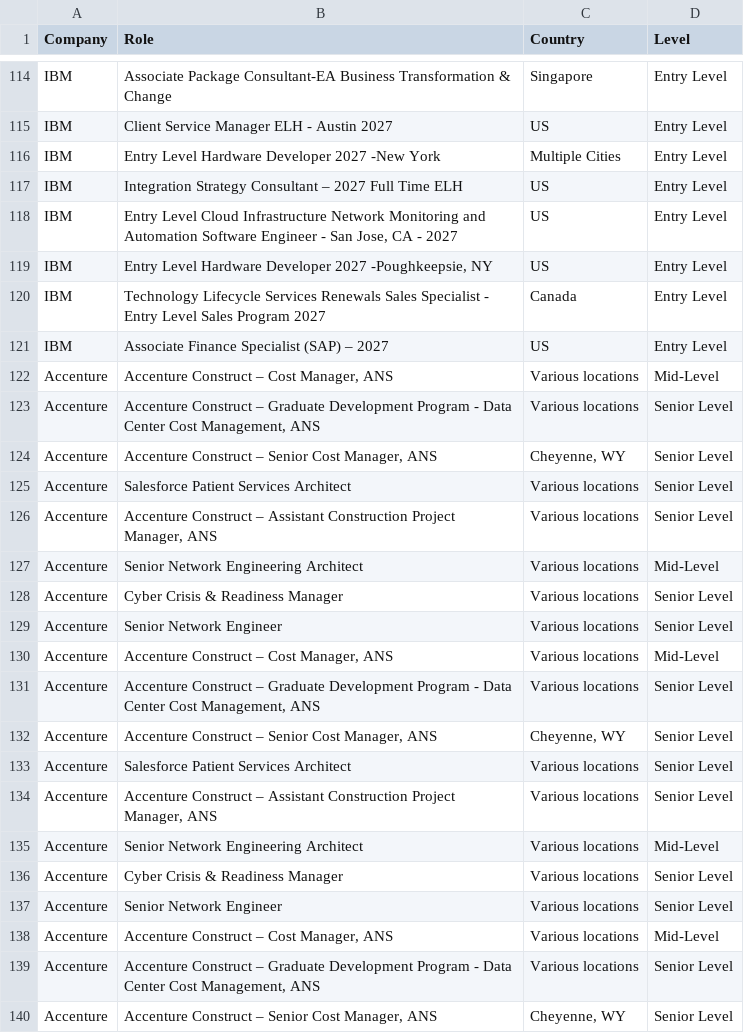
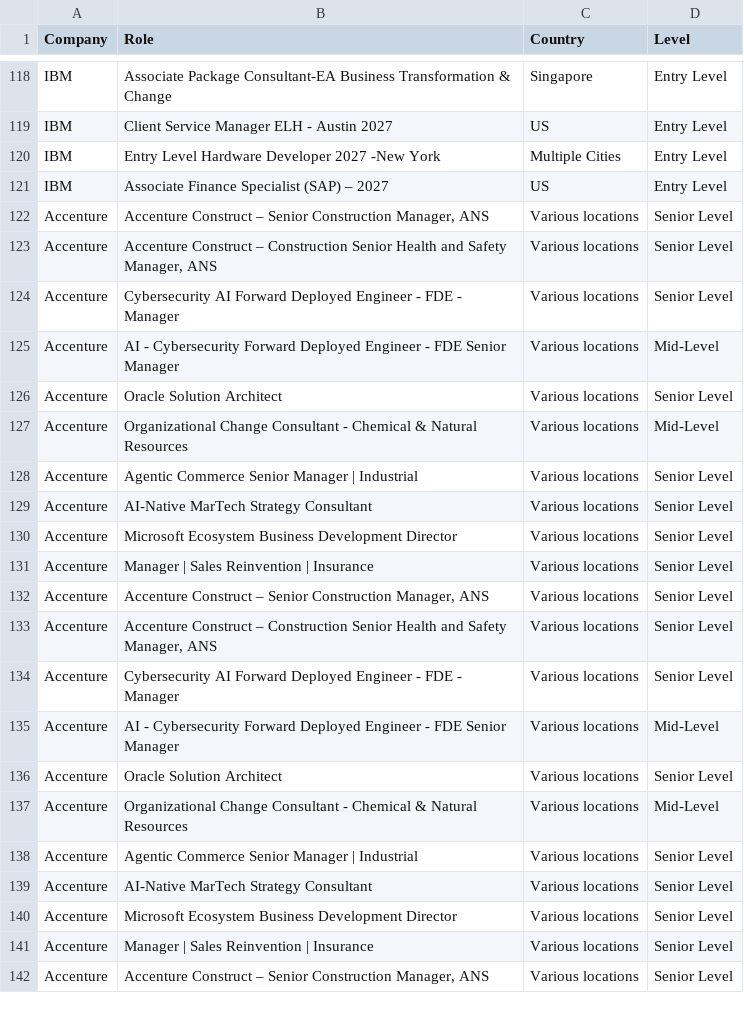
Before and after one commit to nefigarcia/outsourcing-analysis, a CSV file: jobs_postings.csv, drawn as a sheet; only a part is shown, gaps mark what is left out; the diff covers the shown part only.

```diff
--- a/jobs_postings.csv
+++ b/jobs_postings.csv
@@ -116,25 +120,23 @@ IBM,Client Service Manager ELH - Austin 2027,US,Entry Level
 IBM,Entry Level Hardware Developer 2027 -New York,Multiple Cities,Entry Level
-IBM,Integration Strategy Consultant – 2027 Full Time ELH,US,Entry Level
-IBM,"Entry Level Cloud Infrastructure Network Monitoring and Automation Software Engineer - San Jose, CA - 2027",US,Entry Level
-IBM,"Entry Level Hardware Developer 2027 -Poughkeepsie, NY",US,Entry Level
-IBM,Technology Lifecycle Services Renewals Sales Specialist - Entry Level Sales Program 2027,Canada             	      ,Entry Level
 IBM,Associate Finance Specialist (SAP) – 2027,US,Entry Level
-Accenture,"Accenture Construct – Cost Manager, ANS",Various locations,Mid-Level
-Accenture,"Accenture Construct – Graduate Development Program - Data Center Cost Management, ANS",Various locations,Senior Level
-Accenture,"Accenture Construct – Senior Cost Manager, ANS","Cheyenne, WY",Senior Level
-Accenture,Salesforce Patient Services Architect,Various locations,Senior Level
-Accenture,"Accenture Construct – Assistant Construction Project Manager, ANS",Various locations,Senior Level
-Accenture,Senior Network Engineering Architect,Various locations,Mid-Level
-Accenture,Cyber Crisis & Readiness Manager,Various locations,Senior Level
-Accenture,Senior Network Engineer,Various locations,Senior Level
-Accenture,"Accenture Construct – Cost Manager, ANS",Various locations,Mid-Level
-Accenture,"Accenture Construct – Graduate Development Program - Data Center Cost Management, ANS",Various locations,Senior Level
-Accenture,"Accenture Construct – Senior Cost Manager, ANS","Cheyenne, WY",Senior Level
-Accenture,Salesforce Patient Services Architect,Various locations,Senior Level
-Accenture,"Accenture Construct – Assistant Construction Project Manager, ANS",Various locations,Senior Level
-Accenture,Senior Network Engineering Architect,Various locations,Mid-Level
-Accenture,Cyber Crisis & Readiness Manager,Various locations,Senior Level
-Accenture,Senior Network Engineer,Various locations,Senior Level
-Accenture,"Accenture Construct – Cost Manager, ANS",Various locations,Mid-Level
-Accenture,"Accenture Construct – Graduate Development Program - Data Center Cost Management, ANS",Various locations,Senior Level
-Accenture,"Accenture Construct – Senior Cost Manager, ANS","Cheyenne, WY",Senior Level
+Accenture,"Accenture Construct – Senior Construction Manager, ANS",Various locations,Senior Level
+Accenture,"Accenture Construct – Construction Senior Health and Safety Manager, ANS",Various locations,Senior Level
+Accenture,Cybersecurity AI Forward Deployed Engineer - FDE - Manager,Various locations,Senior Level
+Accenture,AI - Cybersecurity Forward Deployed Engineer - FDE Senior Manager,Various locations,Mid-Level
+Accenture,Oracle Solution Architect,Various locations,Senior Level
+Accenture,Organizational Change Consultant - Chemical & Natural Resources,Various locations,Mid-Level
+Accenture,Agentic Commerce Senior Manager | Industrial,Various locations,Senior Level
+Accenture,AI-Native MarTech Strategy Consultant,Various locations,Senior Level
+Accenture,Microsoft Ecosystem Business Development Director,Various locations,Senior Level
+Accenture,Manager | Sales Reinvention | Insurance,Various locations,Senior Level
+Accenture,"Accenture Construct – Senior Construction Manager, ANS",Various locations,Senior Level
+Accenture,"Accenture Construct – Construction Senior Health and Safety Manager, ANS",Various locations,Senior Level
+Accenture,Cybersecurity AI Forward Deployed Engineer - FDE - Manager,Various locations,Senior Level
+Accenture,AI - Cybersecurity Forward Deployed Engineer - FDE Senior Manager,Various locations,Mid-Level
+Accenture,Oracle Solution Architect,Various locations,Senior Level
+Accenture,Organizational Change Consultant - Chemical & Natural Resources,Various locations,Mid-Level
+Accenture,Agentic Commerce Senior Manager | Industrial,Various locations,Senior Level
+Accenture,AI-Native MarTech Strategy Consultant,Various locations,Senior Level
+Accenture,Microsoft Ecosystem Business Development Director,Various locations,Senior Level
+Accenture,Manager | Sales Reinvention | Insurance,Various locations,Senior Level
+Accenture,"Accenture Construct – Senior Construction Manager, ANS",Various locations,Senior Level
```
Also changed, not shown: 6 added rows, 14 moved rows and 18 edited cells elsewhere in this file.
